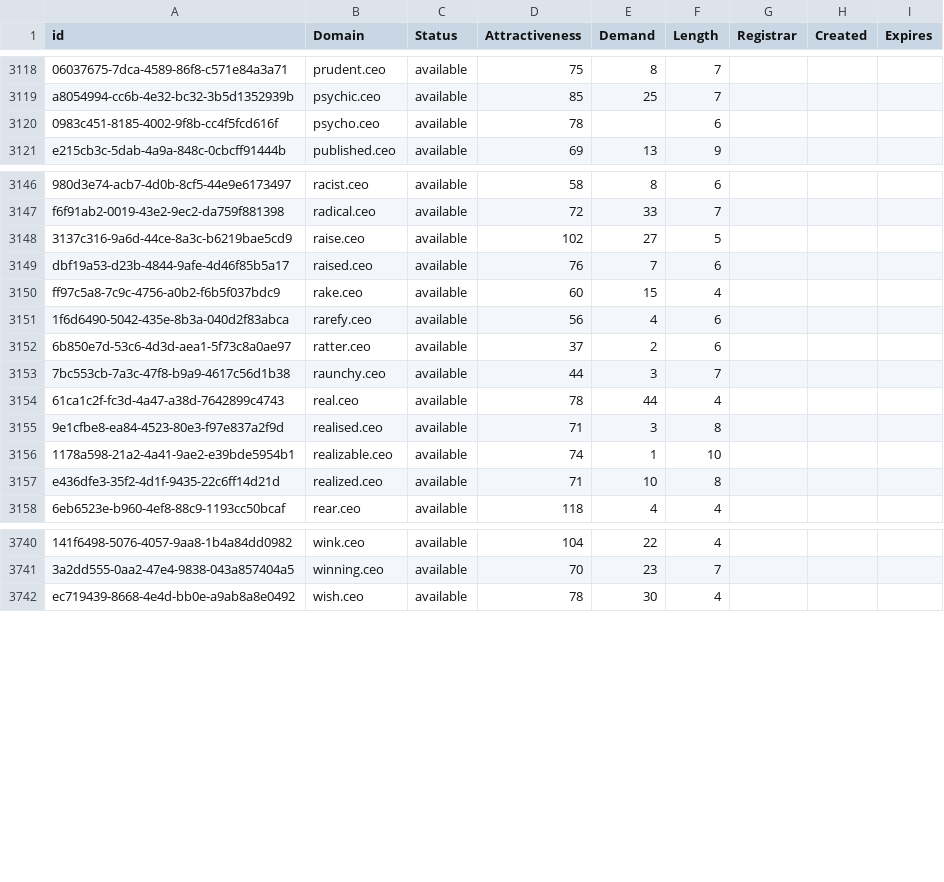
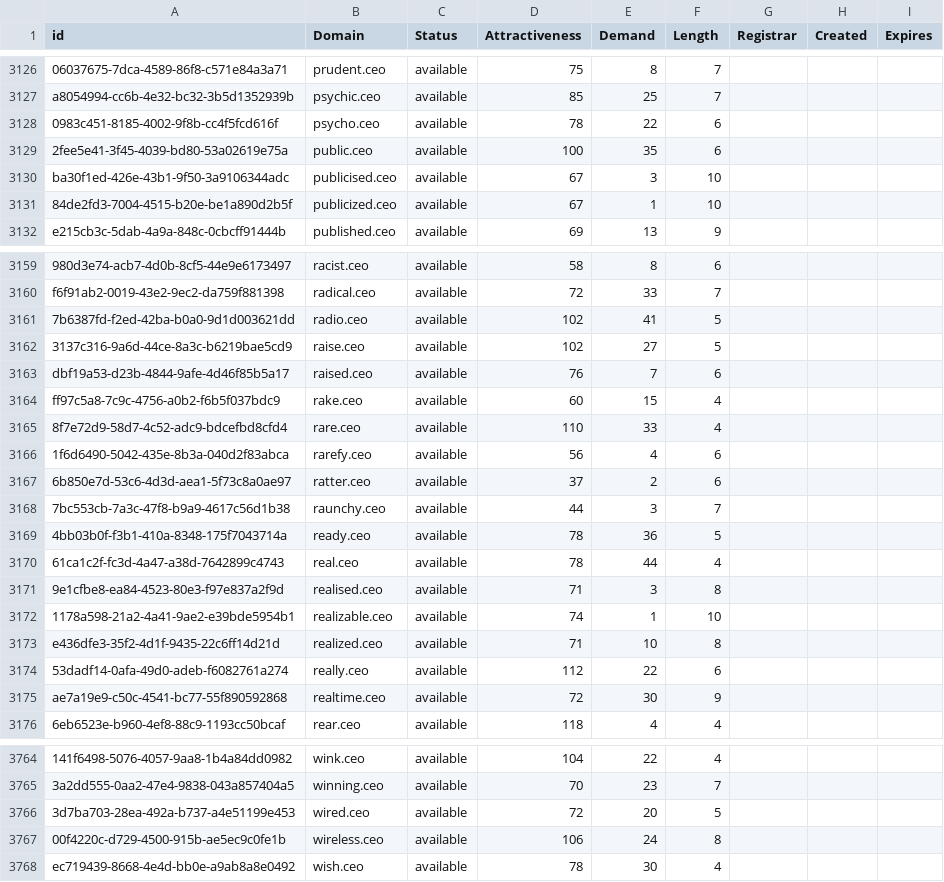
Before and after one commit to UniqueDomains/ceo-oneword-domains, a CSV file: ceo.csv, drawn as a sheet; only a part is shown, gaps mark what is left out; addresses are those after the commit; the diff covers the shown part only; the diff names each change by its address in the sheet, - before the commit and + after, or states it on an @@ line.

Commit message:
Domains update

```diff
--- a/ceo.csv
+++ b/ceo.csv
-E3128 (Demand): (empty)
+E3128 (Demand): 22
+row 3129: 2fee5e41-3f45-4039-bd80-53a02619e75a | public.ceo | available | 100 | 35 | 6
+row 3130: ba30f1ed-426e-43b1-9f50-3a9106344adc | publicised.ceo | available | 67 | 3 | 10
+row 3131: 84de2fd3-7004-4515-b20e-be1a890d2b5f | publicized.ceo | available | 67 | 1 | 10
+row 3161: 7b6387fd-f2ed-42ba-b0a0-9d1d003621dd | radio.ceo | available | 102 | 41 | 5
+row 3165: 8f7e72d9-58d7-4c52-adc9-bdcefbd8cfd4 | rare.ceo | available | 110 | 33 | 4
+row 3169: 4bb03b0f-f3b1-410a-8348-175f7043714a | ready.ceo | available | 78 | 36 | 5
+row 3174: 53dadf14-0afa-49d0-adeb-f6082761a274 | really.ceo | available | 112 | 22 | 6
+row 3175: ae7a19e9-c50c-4541-bc77-55f890592868 | realtime.ceo | available | 72 | 30 | 9
+row 3766: 3d7ba703-28ea-492a-b737-a4e51199e453 | wired.ceo | available | 72 | 20 | 5
+row 3767: 00f4220c-d729-4500-915b-ae5ec9c0fe1b | wireless.ceo | available | 106 | 24 | 8
```
Also changed, not shown: 17 added rows elsewhere in this file, 2 other files.
